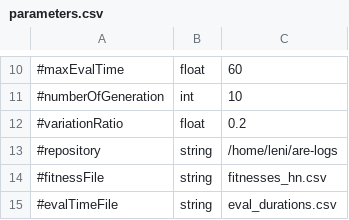
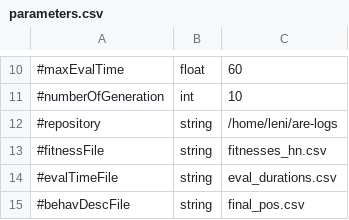
Before and after one commit to AutonomousRoboticEvolution/AREFramework, a CSV file: EvolutionVREP/experiments/neuroEvolution/parameters.csv, drawn as a sheet; only a part is shown, gaps mark what is left out; the shorter side is filled out with more unchanged rows.

Commit message:
adapt experiments nslc, neuroEvolution, and hyperNEAT to work with the new FixedMorphology. Some cleaning and update of CMakeLists

```diff
--- a/EvolutionVREP/experiments/neuroEvolution/parameters.csv
+++ b/EvolutionVREP/experiments/neuroEvolution/parameters.csv
@@ -11,3 +11,2 @@
 #numberOfGeneration,int,10
-#variationRatio,float,0.2
 #repository,string,/home/leni/are-logs
```
Also changed, not shown: 11 other files.
